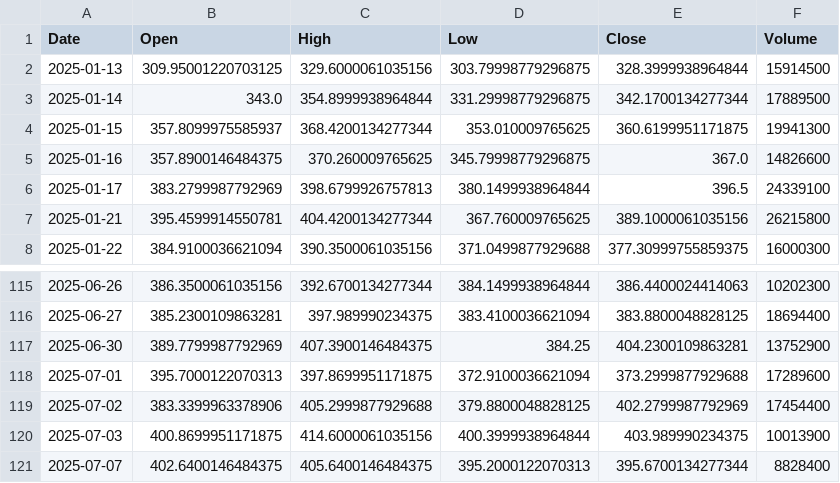
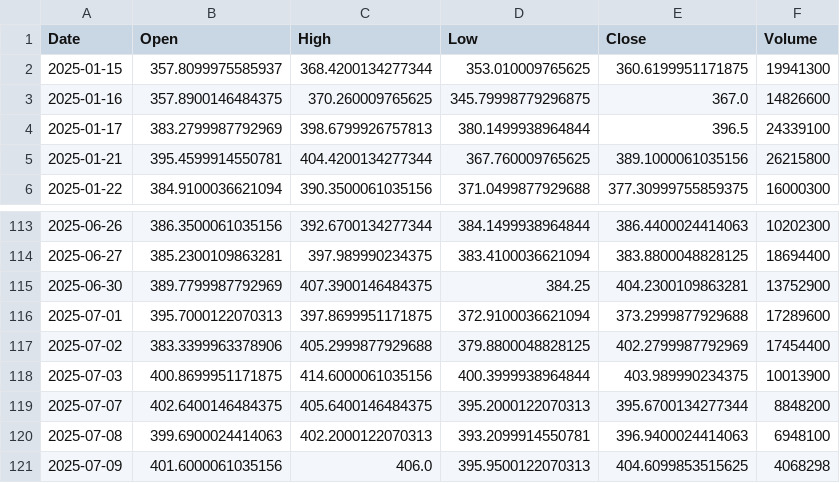
Before and after one commit to yuutaka69/kabuka_agaru, a CSV file: data/modified/MSTR_modified.csv, drawn as a sheet; only a part is shown, gaps mark what is left out.

Commit message:
Upload MSTR_modified.csv (via Colab Script)

```diff
--- a/data/modified/MSTR_modified.csv
+++ b/data/modified/MSTR_modified.csv
@@ -1,4 +1,2 @@
 Date,Open,High,Low,Close,Volume
-2025-01-13,309.95001220703125,329.6000061035156,303.79998779296875,328.3999938964844,15914500
-2025-01-14,343.0,354.8999938964844,331.29998779296875,342.1700134277344,17889500
 2025-01-15,357.8099975585937,368.4200134277344,353.010009765625,360.6199951171875,19941300
@@ -120,2 +118,4 @@ Date,Open,High,Low,Close,Volume
 2025-07-03,400.8699951171875,414.6000061035156,400.3999938964844,403.989990234375,10013900
-2025-07-07,402.6400146484375,405.6400146484375,395.2000122070313,395.6700134277344,8828400
+2025-07-07,402.6400146484375,405.6400146484375,395.2000122070313,395.6700134277344,8848200
+2025-07-08,399.6900024414063,402.2000122070313,393.2099914550781,396.9400024414063,6948100
+2025-07-09,401.6000061035156,406.0,395.9500122070313,404.6099853515625,4068298
```
